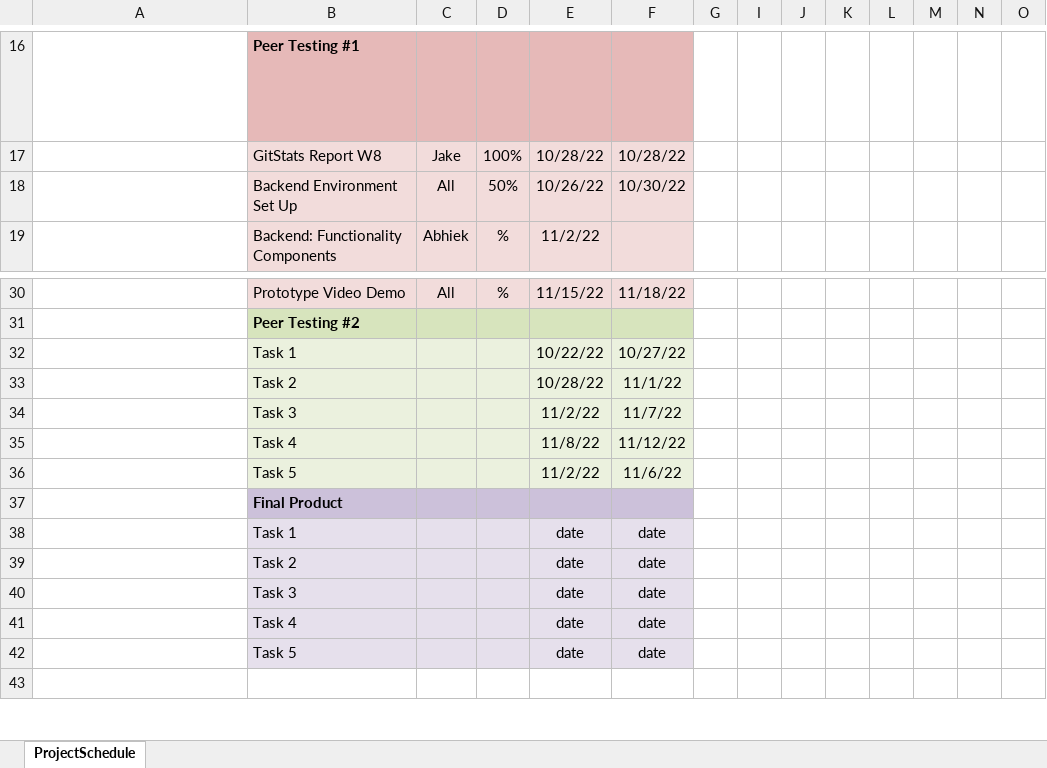
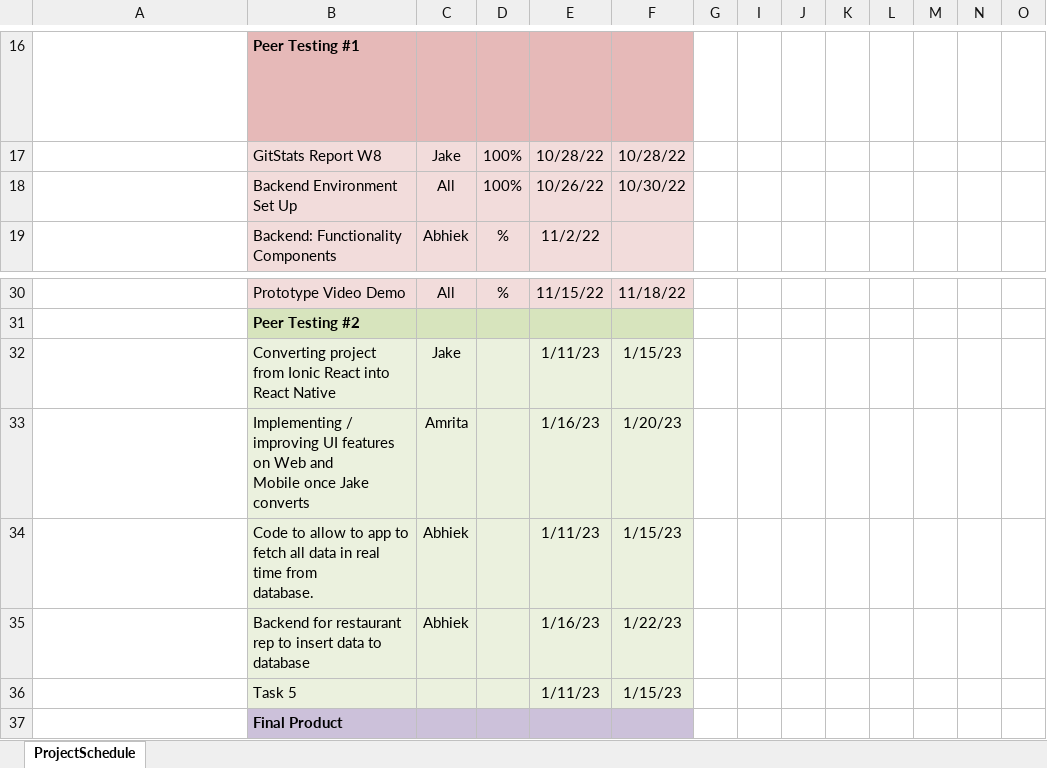
Before and after one commit to Bist07/EquiFood-App-A, an Excel workbook: Documents/GanttChart_EquifoodA.xlsx, sheet ProjectSchedule, drawn as a sheet; only a part is shown, gaps mark what is left out; the shorter side is filled out with more unchanged rows; long unchanged cells end in …; values as stored, in another font and other column widths than the file's, no borders; conditional formats not drawn; removed rows and columns are numbered as before the commit, all else as after; rows hold the shown columns only; ↵ is a line break in a cell; the diff names each change by its address in the sheet, - before the commit and + after, or states it on an @@ line.

Commit message:
Project Plan for now

```diff
--- a/Documents/GanttChart_EquifoodA.xlsx (sheet ProjectSchedule)
+++ b/Documents/GanttChart_EquifoodA.xlsx (sheet ProjectSchedule)
-D18: 50%
+D18: 100%
-row 32:  | Task 1 |  |  | 10/22/22 | 10/27/22
-row 33:  | Task 2 |  |  | 10/28/22 | 11/1/22
-row 34:  | Task 3 |  |  | 11/2/22 | 11/7/22
-row 35:  | Task 4 |  |  | 11/8/22 | 11/12/22
+row 32:  | Converting project from Ionic React into React Native | Jake |  | 1/11/23 | 1/15/23
+row 33:  | Implementing / improving UI features on Web and ↵ Mobile once Jake converts | Amrita |  | 1/16/23 | 1/20/23
+row 34:  | Code to allow to app to fetch all data in real time from ↵ database. | Abhiek |  | 1/11/23 | 1/15/23
+row 35:  | Backend for restaurant rep to insert data to database | Abhiek |  | 1/16/23 | 1/22/23
-E36: 11/2/22
+E36: 1/11/23
-F36: 11/6/22
+F36: 1/15/23
```
Also changed, not shown: 1 other file.
